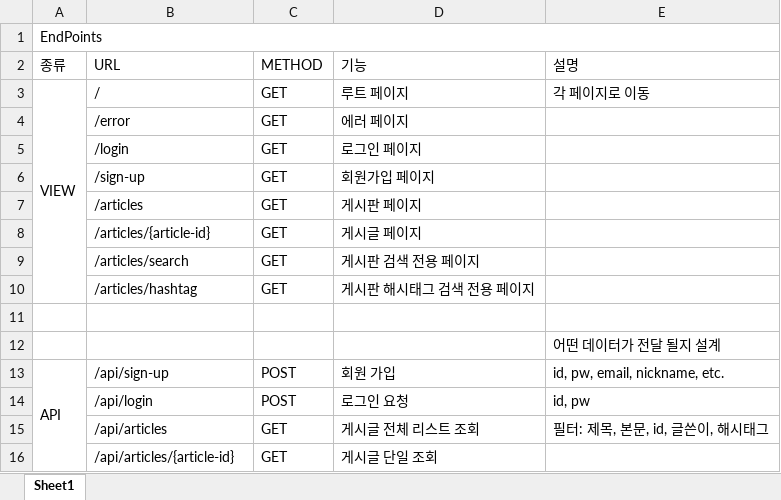
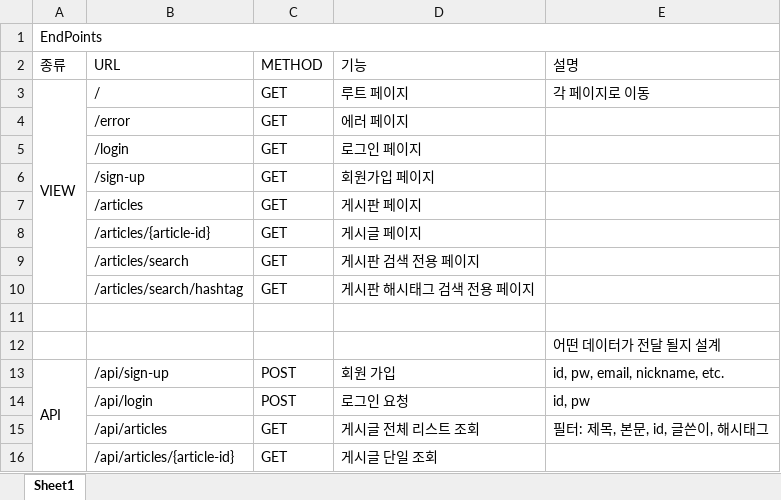
Before and after one commit to DevToddler/project-board1, an Excel workbook: document/게시판api설계.xlsx, sheet Sheet1, drawn as a sheet; only a part is shown; values as stored, in another font and other column widths than the file's, no cell formats; the diff names each change by its address in the sheet, - before the commit and + after, or states it on an @@ line.

Commit message:
#5 - api 설계
hashtag 의 url 부분 수정

```diff
--- a/document/게시판api설계.xlsx (sheet Sheet1)
+++ b/document/게시판api설계.xlsx (sheet Sheet1)
-B10 (URL): /articles/hashtag
+B10 (URL): /articles/search/hashtag
```
Also changed, not shown: cell formats.
